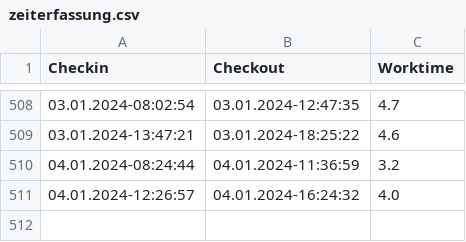
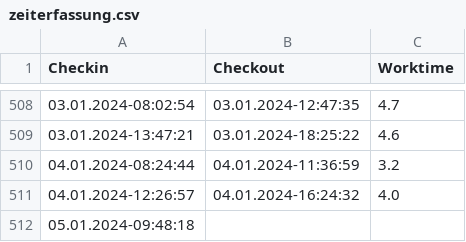
Before and after one commit to JannisZeelen/Zeiterfassung-Projektarbeit, a CSV file: zeiterfassung.csv, drawn as a sheet; only a part is shown, gaps mark what is left out.

```diff
--- a/zeiterfassung.csv
+++ b/zeiterfassung.csv
@@ -511 +511,2 @@ Checkin,Checkout,Worktime
 04.01.2024-12:26:57,04.01.2024-16:24:32,4.0
+05.01.2024-09:48:18
```
Also changed, not shown: 1 other file.
